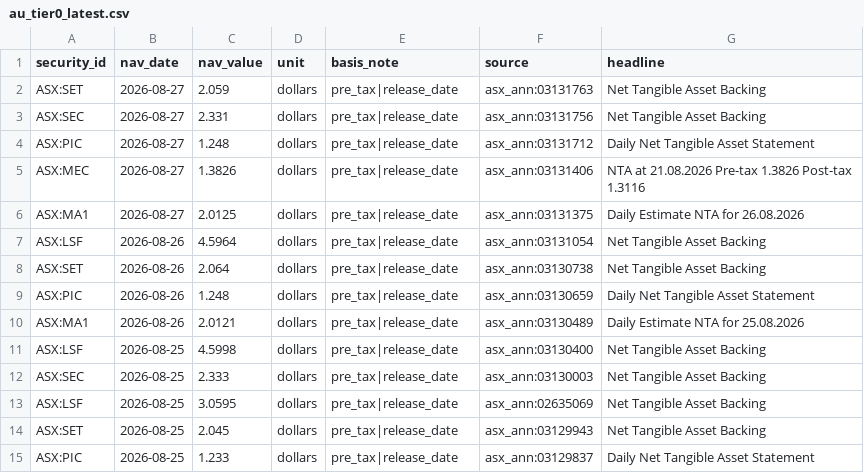
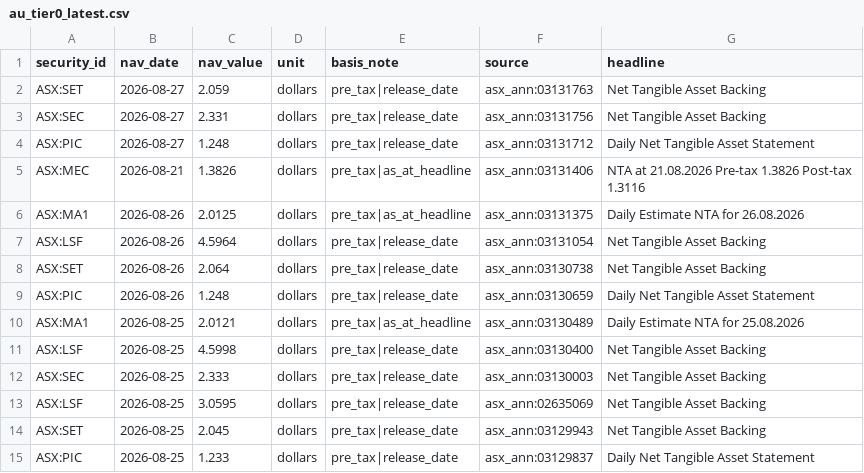
Before and after one commit to hdcapital/cef-research, a CSV file: data/nta_live/au_tier0_latest.csv, drawn as a sheet.

```diff
--- a/data/nta_live/au_tier0_latest.csv
+++ b/data/nta_live/au_tier0_latest.csv
@@ -4,4 +4,4 @@ ASX:SEC,2026-08-27,2.331,dollars,pre_tax|release_date,asx_ann:03131756,Net Tangi
 ASX:PIC,2026-08-27,1.248,dollars,pre_tax|release_date,asx_ann:03131712,Daily Net Tangible Asset Statement
-ASX:MEC,2026-08-27,1.3826,dollars,pre_tax|release_date,asx_ann:03131406,NTA at 21.08.2026 Pre-tax 1.3826 Post-tax 1.3116
-ASX:MA1,2026-08-27,2.0125,dollars,pre_tax|release_date,asx_ann:03131375,Daily Estimate NTA for 26.08.2026
+ASX:MEC,2026-08-21,1.3826,dollars,pre_tax|as_at_headline,asx_ann:03131406,NTA at 21.08.2026 Pre-tax 1.3826 Post-tax 1.3116
+ASX:MA1,2026-08-26,2.0125,dollars,pre_tax|as_at_headline,asx_ann:03131375,Daily Estimate NTA for 26.08.2026
 ASX:LSF,2026-08-26,4.5964,dollars,pre_tax|release_date,asx_ann:03131054,Net Tangible Asset Backing
@@ -9,3 +9,3 @@ ASX:SET,2026-08-26,2.064,dollars,pre_tax|release_date,asx_ann:03130738,Net Tangi
 ASX:PIC,2026-08-26,1.248,dollars,pre_tax|release_date,asx_ann:03130659,Daily Net Tangible Asset Statement
-ASX:MA1,2026-08-26,2.0121,dollars,pre_tax|release_date,asx_ann:03130489,Daily Estimate NTA for 25.08.2026
+ASX:MA1,2026-08-25,2.0121,dollars,pre_tax|as_at_headline,asx_ann:03130489,Daily Estimate NTA for 25.08.2026
 ASX:LSF,2026-08-25,4.5998,dollars,pre_tax|release_date,asx_ann:03130400,Net Tangible Asset Backing
```
Also changed, not shown: outputs/live/nta_live_latest.csv, 3 other files.
